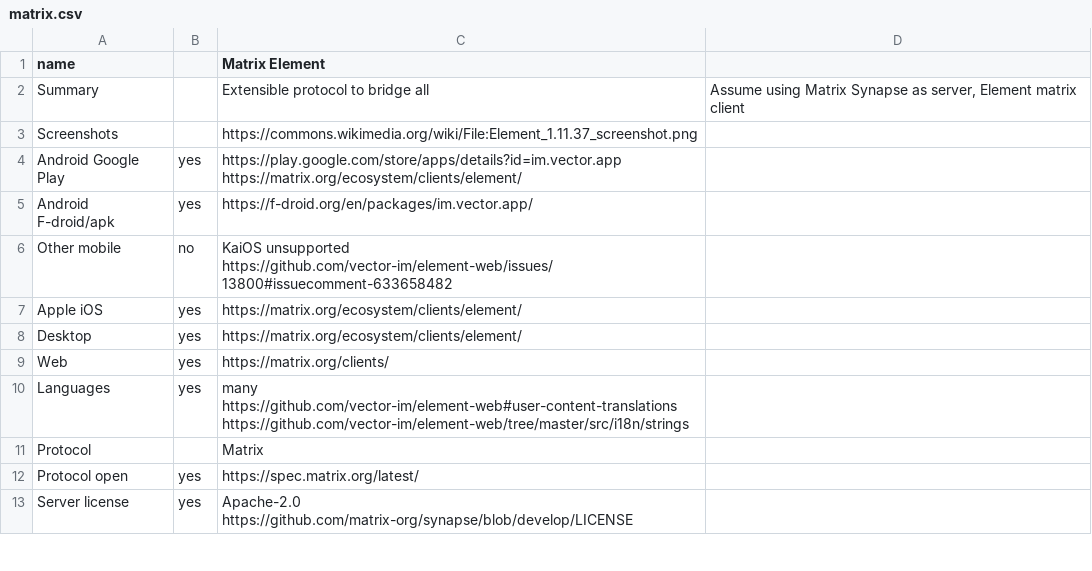
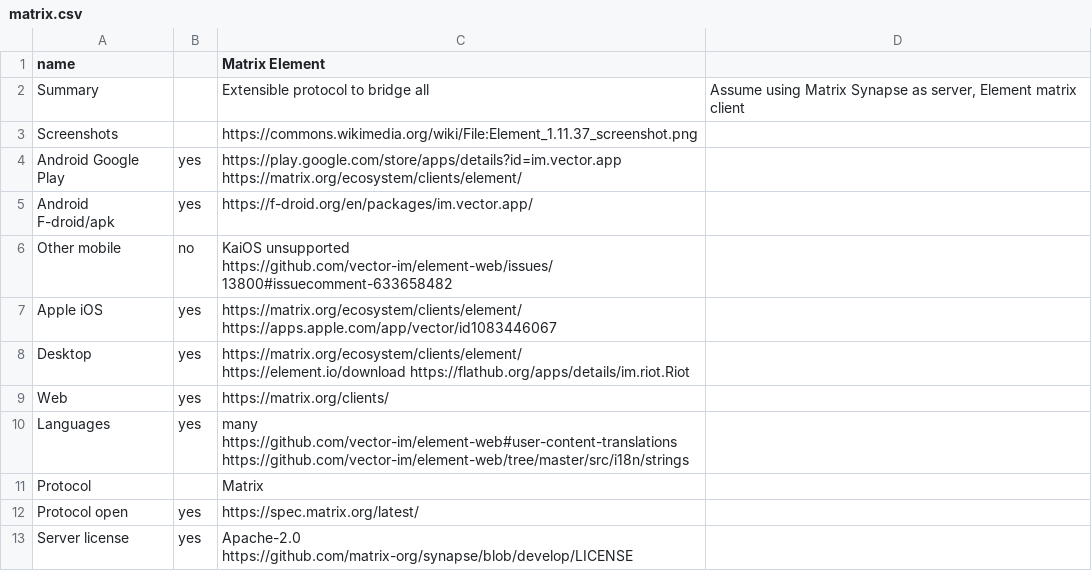
Before and after one commit to bkil/secuchart, a CSV file: data/matrix.csv, drawn as a sheet; only a part is shown.

Commit message:
data/matrix,_doc/todo,overviews: find where some 404 links pointed to

```diff
--- a/data/matrix.csv
+++ b/data/matrix.csv
@@ -6,4 +6,4 @@ Android F-droid/apk;yes;https://f-droid.org/en/packages/im.vector.app/;
 Other mobile;no;KaiOS unsupported https://github.com/vector-im/element-web/issues/13800#issuecomment-633658482;
-Apple iOS;yes;https://matrix.org/ecosystem/clients/element/;
-Desktop;yes;https://matrix.org/ecosystem/clients/element/;
+Apple iOS;yes;https://matrix.org/ecosystem/clients/element/ https://apps.apple.com/app/vector/id1083446067;
+Desktop;yes;https://matrix.org/ecosystem/clients/element/ https://element.io/download https://flathub.org/apps/details/im.riot.Riot;
 Web;yes;https://matrix.org/clients/;
```
Also changed, not shown: 2 other files.
